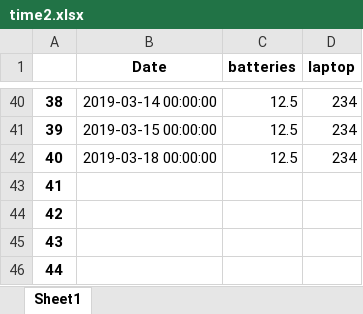
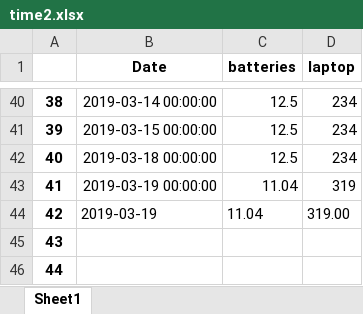
Before and after one commit to rbdev40/tools, an Excel workbook: reports/data/time2.xlsx, sheet Sheet1, drawn as a sheet; only a part is shown, gaps mark what is left out; values as stored, in another font and other column widths than the file's, no borders; the diff names each change by its address in the sheet, - before the commit and + after, or states it on an @@ line.

```diff
--- a/reports/data/time2.xlsx (sheet Sheet1)
+++ b/reports/data/time2.xlsx (sheet Sheet1)
-B43 (Date): (empty)
+B43 (Date): 2019-03-19 00:00:00
-C43:C44 (batteries): (empty)
+C43:C44 (batteries): 11.04
-D43 (laptop): (empty)
+D43 (laptop): 319
-B44 (Date): (empty)
+B44 (Date): 2019-03-19
-D44 (laptop): (empty)
+D44 (laptop): 319.00
```
Also changed, not shown: 2 other files.
